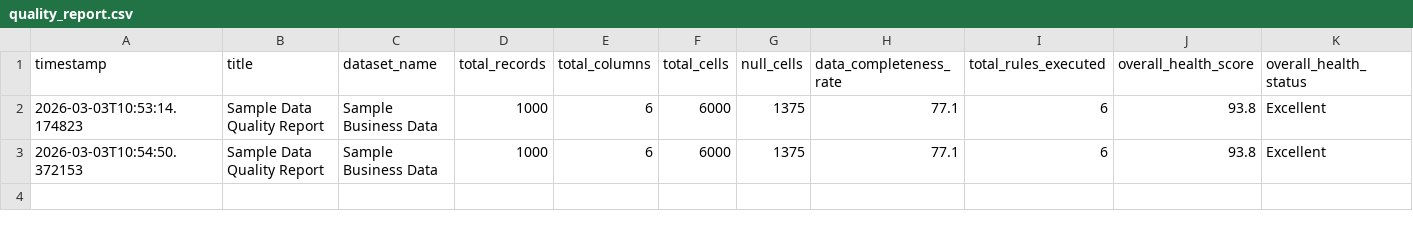
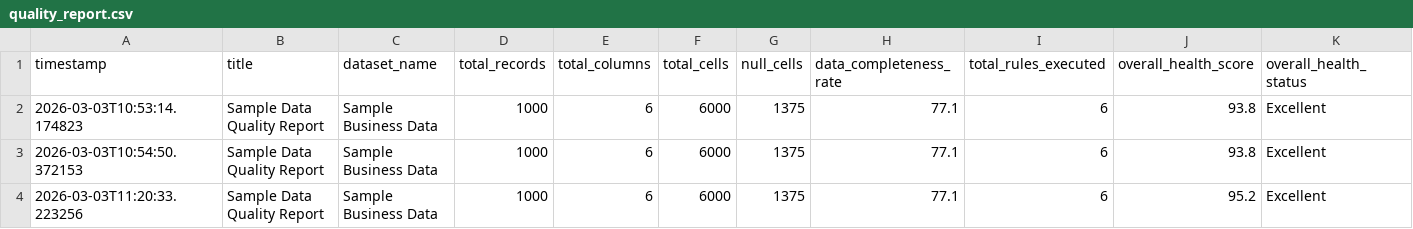
Before and after one commit to drewdezco/dq_sdk, a CSV file: data/quality_report.csv, drawn as a sheet; only a part is shown; rows hold the shown columns only; the diff names each change by its address in the sheet, - before the commit and + after, or states it on an @@ line.

```diff
--- a/data/quality_report.csv
+++ b/data/quality_report.csv
+row 4: 2026-03-03T11:20:33.223256 | Sample Data Quality Report | Sample Business Data | 1000 | 6 | 6000 | 1375 | 77.1 | 6 | 95.2 | Excellent
```
Also changed, not shown: data/quality_report_field_details.csv, 13 other files.
